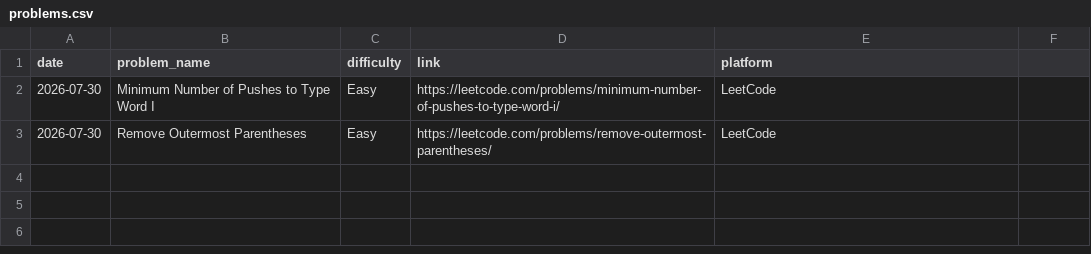
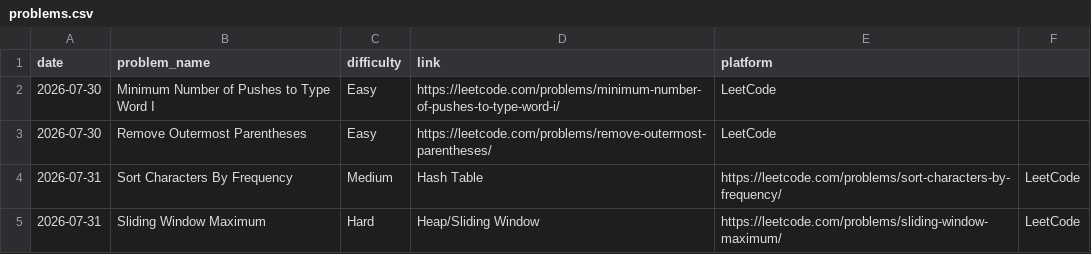
Before and after one commit to vikramnegi21/Dsa-practice-, a CSV file: problems.csv, drawn as a sheet; the diff names each change by its address in the sheet, - before the commit and + after, or states it on an @@ line.

Commit message:
Update problems.csv

```diff
--- a/problems.csv
+++ b/problems.csv
+row 4: 2026-07-31 | Sort Characters By Frequency | Medium | Hash Table | https://leetcode.com/problems/sort-characters-by-frequency/ | LeetCode
+row 5: 2026-07-31 | Sliding Window Maximum | Hard | Heap/Sliding Window | https://leetcode.com/problems/sliding-window-maximum/ | LeetCode
```
